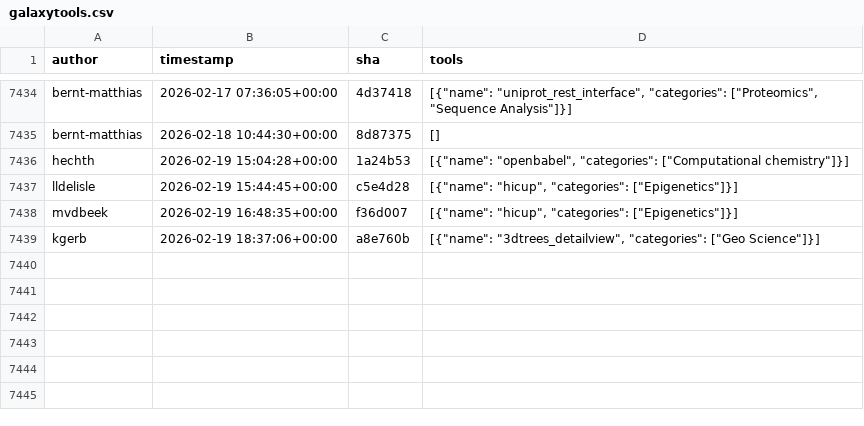
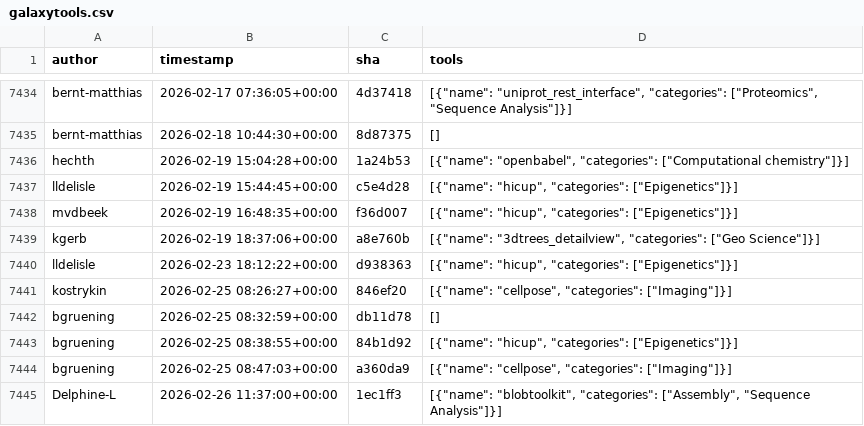
Before and after one commit to kostrykin/galaxy-community-activities, a CSV file: cache/repositories/bgruening/galaxytools.csv, drawn as a sheet; only a part is shown, gaps mark what is left out; the diff names each change by its address in the sheet, - before the commit and + after, or states it on an @@ line.

```diff
--- a/cache/repositories/bgruening/galaxytools.csv
+++ b/cache/repositories/bgruening/galaxytools.csv
+row 7440: lldelisle | 2026-02-23 18:12:22+00:00 | d938363 | [{"name": "hicup", "categories": ["Epigenetics"]}]
+row 7441: kostrykin | 2026-02-25 08:26:27+00:00 | 846ef20 | [{"name": "cellpose", "categories": ["Imaging"]}]
+row 7442: bgruening | 2026-02-25 08:32:59+00:00 | db11d78 | []
+row 7443: bgruening | 2026-02-25 08:38:55+00:00 | 84b1d92 | [{"name": "hicup", "categories": ["Epigenetics"]}]
+row 7444: bgruening | 2026-02-25 08:47:03+00:00 | a360da9 | [{"name": "cellpose", "categories": ["Imaging"]}]
+row 7445: Delphine-L | 2026-02-26 11:37:00+00:00 | 1ec1ff3 | [{"name": "blobtoolkit", "categories": ["Assembly", "Sequence Analysis"]}]
```
Also changed, not shown: cache/avatars.csv, cache/repositories/galaxyproject/iwc.csv, 1 other file.
